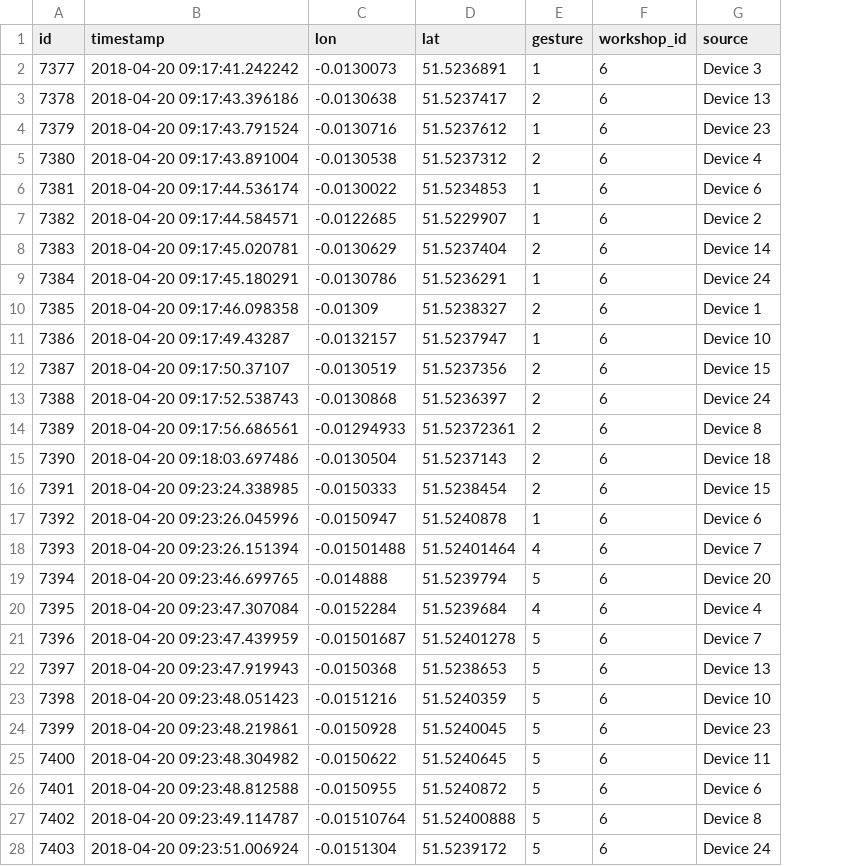
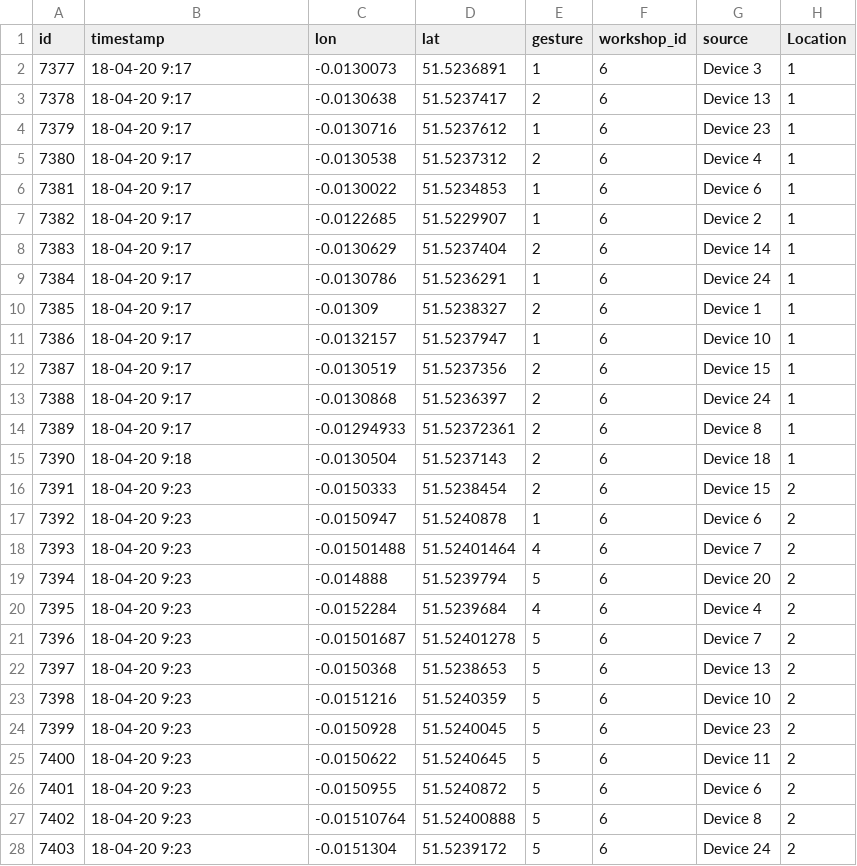
Before and after one commit to Usamahk/WearAQ, a CSV file: data/Workshop data/Perception/W4_perception.csv, drawn as a sheet; only a part is shown; the diff covers the shown part only; the diff names each change by its address in the sheet, - before the commit and + after, or states it on an @@ line.

```diff
--- a/data/Workshop data/Perception/W4_perception.csv
+++ b/data/Workshop data/Perception/W4_perception.csv
+column H (Location), rows 2-28: 1 | 1 | 1 | 1 | 1 | 1 | 1 | 1 | 1 | 1 | 1 | 1 | 1 | 1 | 2 | 2 | 2 | 2 | 2 | 2 | 2 | 2 | 2 | 2 | 2 | 2 | 2
-B2 (timestamp): 2018-04-20 09:17:41.242242
+B2 (timestamp): 18-04-20 9:17
-B3 (timestamp): 2018-04-20 09:17:43.396186
+B3 (timestamp): 18-04-20 9:17
-B4 (timestamp): 2018-04-20 09:17:43.791524
+B4 (timestamp): 18-04-20 9:17
-B5 (timestamp): 2018-04-20 09:17:43.891004
+B5 (timestamp): 18-04-20 9:17
-B6 (timestamp): 2018-04-20 09:17:44.536174
+B6 (timestamp): 18-04-20 9:17
-B7 (timestamp): 2018-04-20 09:17:44.584571
+B7 (timestamp): 18-04-20 9:17
-B8 (timestamp): 2018-04-20 09:17:45.020781
+B8 (timestamp): 18-04-20 9:17
-B9 (timestamp): 2018-04-20 09:17:45.180291
+B9 (timestamp): 18-04-20 9:17
-B10 (timestamp): 2018-04-20 09:17:46.098358
+B10 (timestamp): 18-04-20 9:17
-B11 (timestamp): 2018-04-20 09:17:49.43287
+B11 (timestamp): 18-04-20 9:17
-B12 (timestamp): 2018-04-20 09:17:50.37107
+B12 (timestamp): 18-04-20 9:17
-B13 (timestamp): 2018-04-20 09:17:52.538743
+B13 (timestamp): 18-04-20 9:17
-B14 (timestamp): 2018-04-20 09:17:56.686561
+B14 (timestamp): 18-04-20 9:17
-B15 (timestamp): 2018-04-20 09:18:03.697486
+B15 (timestamp): 18-04-20 9:18
-B16 (timestamp): 2018-04-20 09:23:24.338985
+B16 (timestamp): 18-04-20 9:23
-B17 (timestamp): 2018-04-20 09:23:26.045996
+B17 (timestamp): 18-04-20 9:23
-B18 (timestamp): 2018-04-20 09:23:26.151394
+B18 (timestamp): 18-04-20 9:23
-B19 (timestamp): 2018-04-20 09:23:46.699765
+B19 (timestamp): 18-04-20 9:23
-B20 (timestamp): 2018-04-20 09:23:47.307084
+B20 (timestamp): 18-04-20 9:23
-B21 (timestamp): 2018-04-20 09:23:47.439959
+B21 (timestamp): 18-04-20 9:23
-B22 (timestamp): 2018-04-20 09:23:47.919943
+B22 (timestamp): 18-04-20 9:23
-B23 (timestamp): 2018-04-20 09:23:48.051423
+B23 (timestamp): 18-04-20 9:23
-B24 (timestamp): 2018-04-20 09:23:48.219861
+B24 (timestamp): 18-04-20 9:23
-B25 (timestamp): 2018-04-20 09:23:48.304982
+B25 (timestamp): 18-04-20 9:23
-B26 (timestamp): 2018-04-20 09:23:48.812588
+B26 (timestamp): 18-04-20 9:23
-B27 (timestamp): 2018-04-20 09:23:49.114787
+B27 (timestamp): 18-04-20 9:23
-B28 (timestamp): 2018-04-20 09:23:51.006924
+B28 (timestamp): 18-04-20 9:23
```
Also changed, not shown: 1 added row, 1 removed row and 40 edited cells elsewhere in this file, data/Workshop data/Perception/W1_perception.csv, data/Workshop data/Perception/W2_perception.csv, 19 other files.
